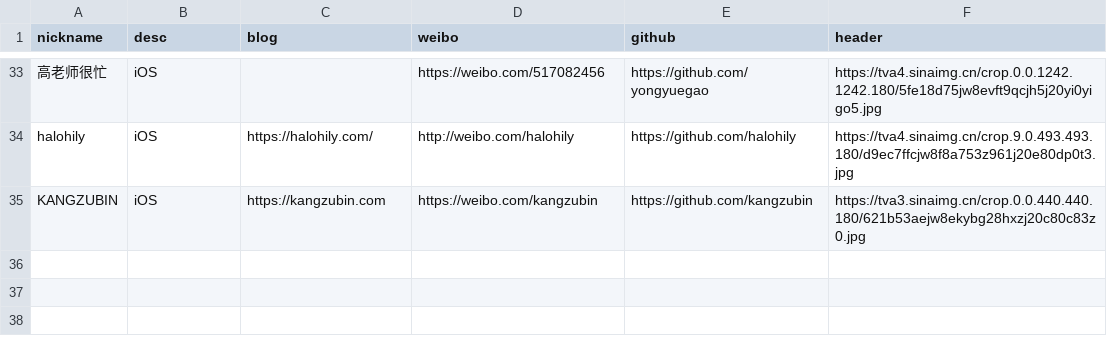
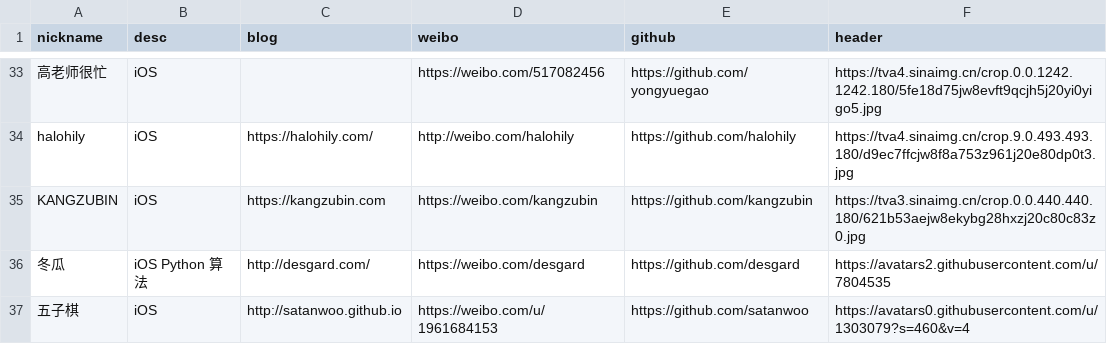
Before and after one commit to awesome-tips/blogs, a CSV file: script/iOS.csv, drawn as a sheet; only a part is shown, gaps mark what is left out.

Commit message:
Update iOS.csv

```diff
--- a/script/iOS.csv
+++ b/script/iOS.csv
@@ -35 +35,3 @@ halohily,iOS,https://halohily.com/,http://weibo.com/halohily,https://github.com/
 KANGZUBIN,iOS,https://kangzubin.com,https://weibo.com/kangzubin,https://github.com/kangzubin,https://tva3.sinaimg.cn/crop.0.0.440.440.180/621b53aejw8ekybg28hxzj20c80c83z0.jpg
+冬瓜,iOS Python 算法,http://desgard.com/,https://weibo.com/desgard,https://github.com/desgard,https://avatars2.githubusercontent.com/u/7804535
+五子棋,iOS,http://satanwoo.github.io,https://weibo.com/u/1961684153,https://github.com/satanwoo,https://avatars0.githubusercontent.com/u/1303079?s=460&v=4
```
